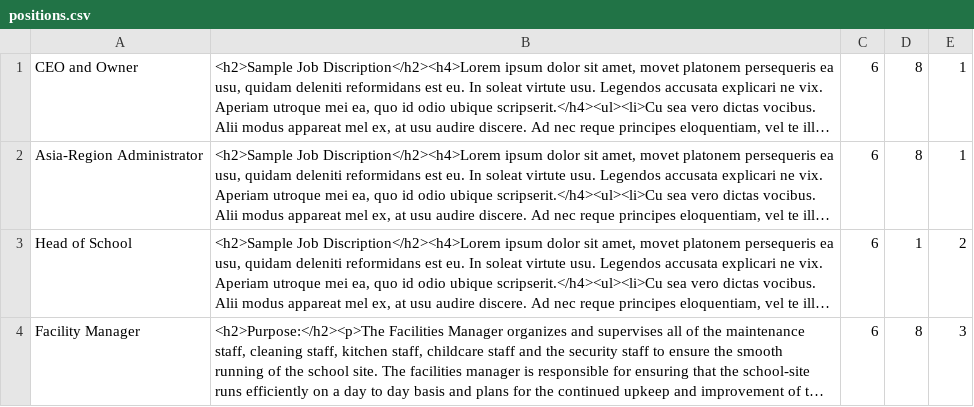
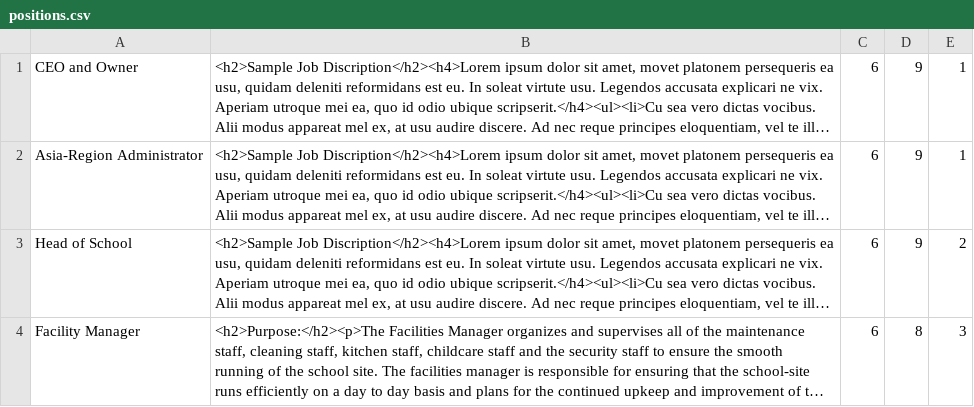
Before and after one commit to nlochala/portal, a CSV file: database/seeds/data/positions.csv, drawn as a sheet; long unchanged cells end in …; the diff names each change by its address in the sheet, - before the commit and + after, or states it on an @@ line.

Commit message:
correct the seeder file for positions. need to be area administrators

```diff
--- a/database/seeds/data/positions.csv
+++ b/database/seeds/data/positions.csv
-D1:D2: 8
+D1:D2: 9
-D3: 1
+D3: 9
```
